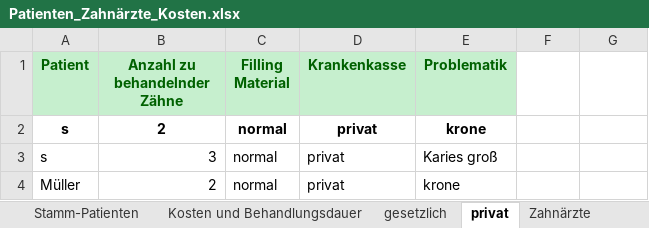
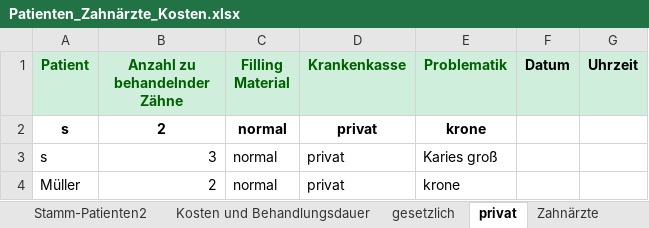
Before and after one commit to theodorekala53/Tkinter_Dentist_GUI, an Excel workbook: Database/Patienten_Zahnärzte_Kosten.xlsx, sheet privat, drawn as a sheet; values as stored, in another font and other column widths than the file's, no borders; the diff names each change by its address in the sheet, - before the commit and + after, or states it on an @@ line.

```diff
--- a/Database/Patienten_Zahnärzte_Kosten.xlsx (sheet privat)
+++ b/Database/Patienten_Zahnärzte_Kosten.xlsx (sheet privat)
+sheet tab: Stamm-Patienten2
-F1: (empty)
+F1: Datum
-F1:G1 fill: none
+F1:G1 fill: #CFEFDC
-G1: (empty)
+G1: Uhrzeit
```
Also changed, not shown: sheet Stamm-Patienten, Patienten_Zahnärzte_Kosten.xlsx, 10 other files.
